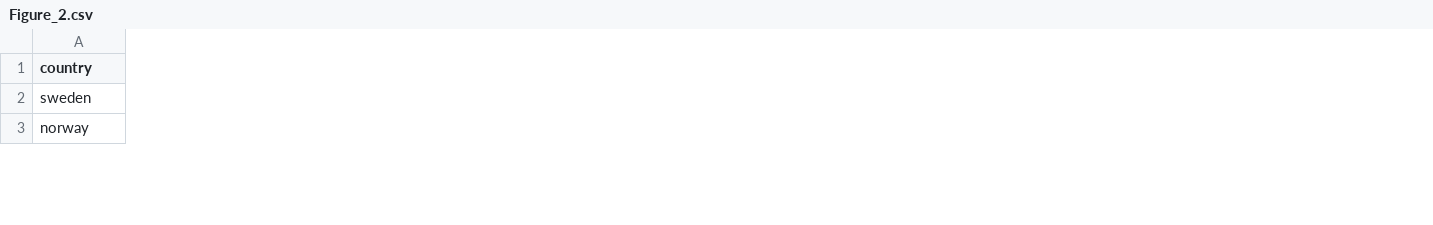
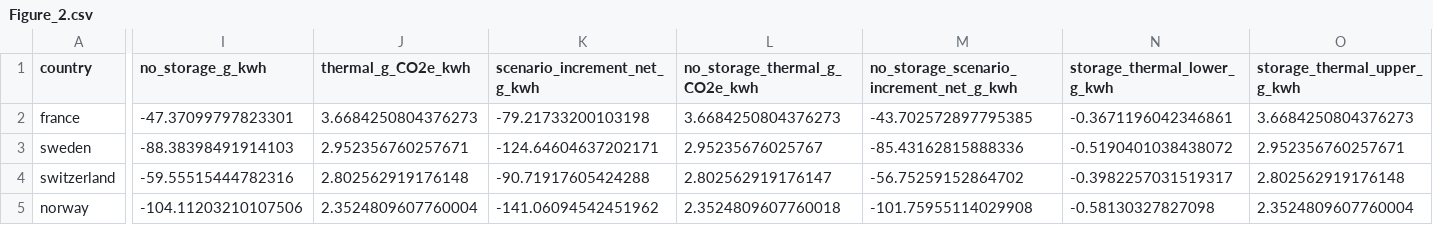
Before and after one commit to Ydust/PV_WRF, a CSV file: output/Source_Data/CSV/Figure_2.csv, drawn as a sheet; only a part is shown, gaps mark what is left out; addresses are those after the commit; rows hold the shown columns only; the diff covers the shown part only; the diff names each change by its address in the sheet, - before the commit and + after, or states it on an @@ line.

```diff
--- a/output/Source_Data/CSV/Figure_2.csv
+++ b/output/Source_Data/CSV/Figure_2.csv
+column I (no_storage_g_kwh), row 3: -88.38398491914103; row 5: -104.11203210107506
+column J (thermal_g_CO2e_kwh), row 3: 2.952356760257671; row 5: 2.3524809607760004
+column K (scenario_increment_net_g_kwh), row 3: -124.64604637202171; row 5: -141.06094542451962
+column L (no_storage_thermal_g_CO2e_kwh), row 3: 2.95235676025767; row 5: 2.3524809607760018
+column M, row 1: no_storage_scenario_increment_net_g_kwh; row 3: -85.43162815888336; row 5: -101.75955114029908
+column N (storage_thermal_lower_g_kwh), row 3: -0.5190401038438072; row 5: -0.58130327827098
+column O (storage_thermal_upper_g_kwh), row 3: 2.952356760257671; row 5: 2.3524809607760004
+row 2: france | -47.37099797823301 | 3.6684250804376273 | -79.21733200103198 | 3.6684250804376273 | -43.702572897795385 | -0.3671196042346861 | 3.6684250804376273
+row 4: switzerland | -59.55515444782316 | 2.802562919176148 | -90.71917605424288 | 2.802562919176147 | -56.75259152864702 | -0.3982257031519317 | 2.802562919176148
```
Also changed, not shown: 1 added row, 1 removed row, 4 added columns, 1 removed column and 28 edited cells elsewhere in this file, output/Source_Data/CSV/Figure_4a.csv, output/Source_Data/CSV/Figure_4b_summary.csv, 26 other files.
